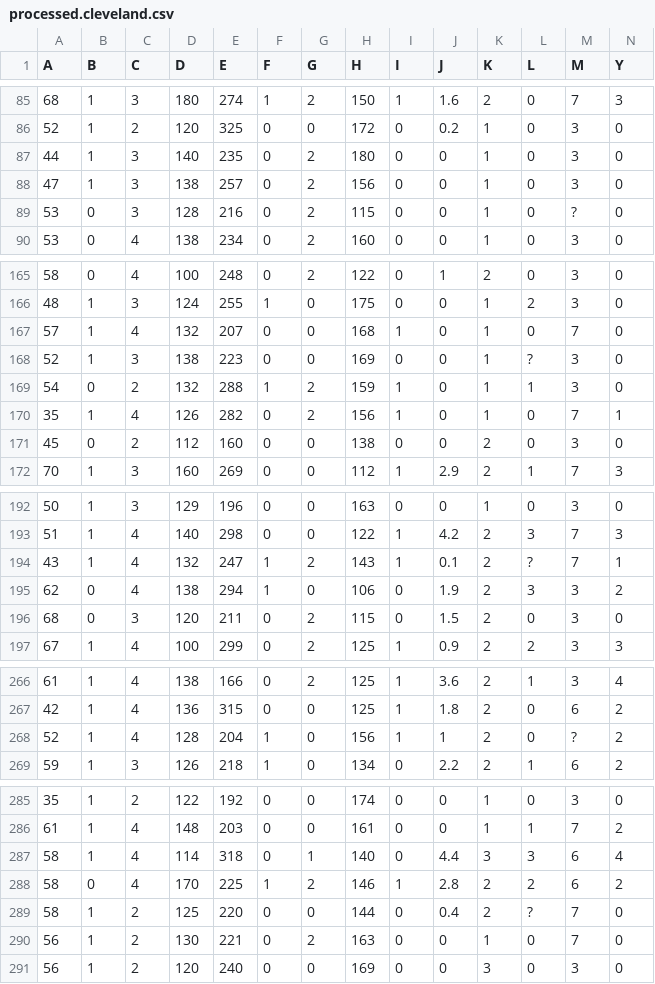
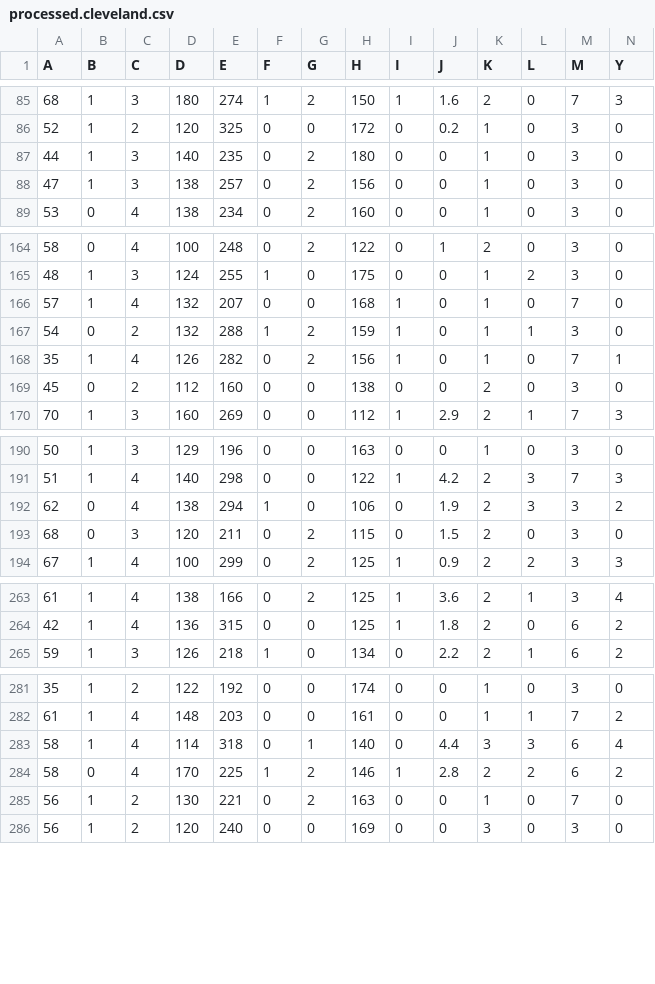
Before and after one commit to itzomen/Heart-Disease-Predictor, a CSV file: Assets/processed.cleveland.csv, drawn as a sheet; only a part is shown, gaps mark what is left out; the diff covers the shown part only.

Commit message:
Deleted lines with unknown values

```diff
--- a/Assets/processed.cleveland.csv
+++ b/Assets/processed.cleveland.csv
@@ -88,3 +88,2 @@ A,B,C,D,E,F,G,H,I,J,K,L,M,Y
 47,1,3,138,257,0,2,156,0,0,1,0,3,0
-53,0,3,128,216,0,2,115,0,0,1,0,?,0
 53,0,4,138,234,0,2,160,0,0,1,0,3,0
@@ -167,3 +166,2 @@ A,B,C,D,E,F,G,H,I,J,K,L,M,Y
 57,1,4,132,207,0,0,168,1,0,1,0,7,0
-52,1,3,138,223,0,0,169,0,0,1,?,3,0
 54,0,2,132,288,1,2,159,1,0,1,1,3,0
@@ -193,3 +191,2 @@ A,B,C,D,E,F,G,H,I,J,K,L,M,Y
 51,1,4,140,298,0,0,122,1,4.2,2,3,7,3
-43,1,4,132,247,1,2,143,1,0.1,2,?,7,1
 62,0,4,138,294,1,0,106,0,1.9,2,3,3,2
@@ -267,3 +264,2 @@ A,B,C,D,E,F,G,H,I,J,K,L,M,Y
 42,1,4,136,315,0,0,125,1,1.8,2,0,6,2
-52,1,4,128,204,1,0,156,1,1,2,0,?,2
 59,1,3,126,218,1,0,134,0,2.2,2,1,6,2
@@ -288,3 +284,2 @@ A,B,C,D,E,F,G,H,I,J,K,L,M,Y
 58,0,4,170,225,1,2,146,1,2.8,2,2,6,2
-58,1,2,125,220,0,0,144,0,0.4,2,?,7,0
 56,1,2,130,221,0,2,163,0,0,1,0,7,0
```
Also changed, not shown: 1 removed row elsewhere in this file, 1 other file.
